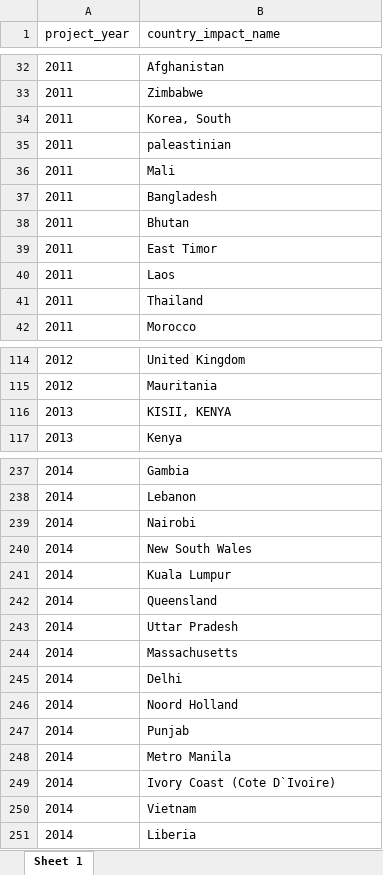
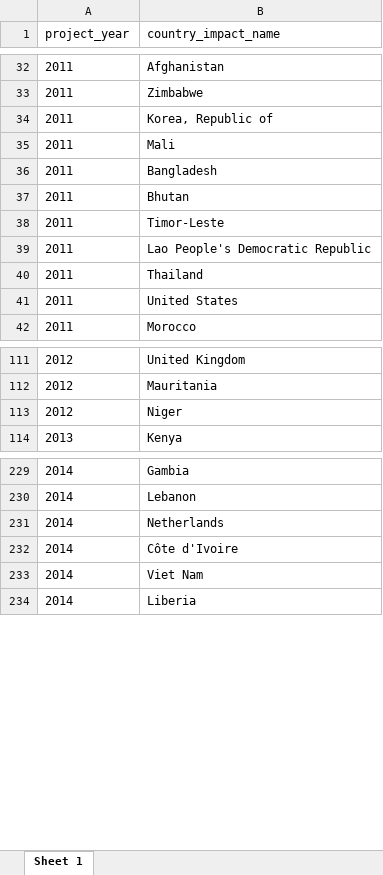
Before and after one commit to DataKind-SG/un-women-proj-inspire, an Excel workbook: data/02 impact country names per year.xlsx, sheet Sheet 1, drawn as a sheet; only a part is shown, gaps mark what is left out; values as stored, in another font and other column widths than the file's, no borders; removed rows and columns are numbered as before the commit, all else as after; the diff covers the shown part only; the diff names each change by its address in the sheet, - before the commit and + after, or states it on an @@ line.

```diff
--- a/data/02 impact country names per year.xlsx (sheet Sheet 1)
+++ b/data/02 impact country names per year.xlsx (sheet Sheet 1)
-B34 (country_impact_name): Korea, South
+B34 (country_impact_name): Korea, Republic of
-row 35: 2011 | paleastinian
-B38 (country_impact_name): East Timor
+B38 (country_impact_name): Timor-Leste
-B39 (country_impact_name): Laos
+B39 (country_impact_name): Lao People's Democratic Republic
+row 41: 2011 | United States
-row 116: 2013 | KISII, KENYA
+row 113: 2012 | Niger
-row 239: 2014 | Nairobi
-row 240: 2014 | New South Wales
-row 241: 2014 | Kuala Lumpur
-B231 (country_impact_name): Queensland
+B231 (country_impact_name): Netherlands
-row 243: 2014 | Uttar Pradesh
-row 244: 2014 | Massachusetts
-row 245: 2014 | Delhi
-row 246: 2014 | Noord Holland
-row 247: 2014 | Punjab
-row 248: 2014 | Metro Manila
-B232 (country_impact_name): Ivory Coast (Cote D`Ivoire)
+B232 (country_impact_name): Côte d'Ivoire
-B233 (country_impact_name): Vietnam
+B233 (country_impact_name): Viet Nam
```
Also changed, not shown: 6 added rows, 14 removed rows, 9 moved rows and 32 edited cells elsewhere in this sheet, data/01 application country names per year.xlsx, data/03 application country numbers per year.xlsx, 6 other files.
